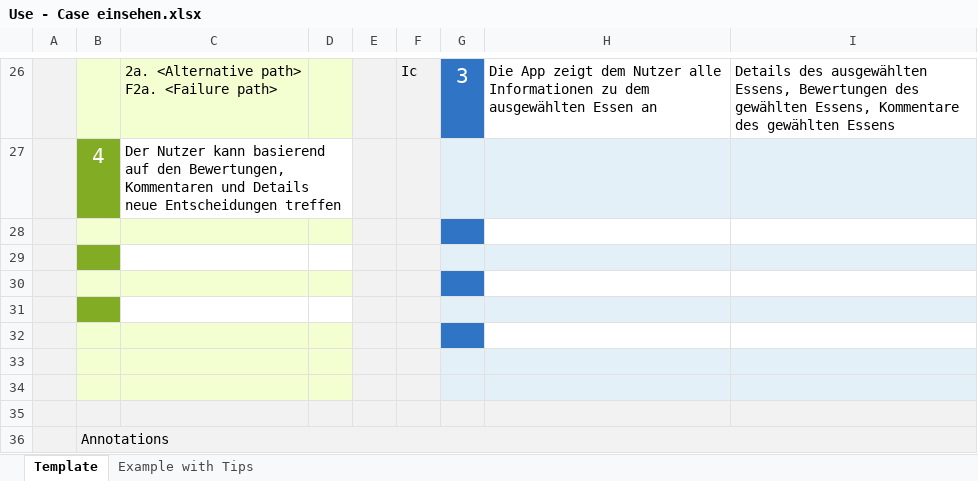
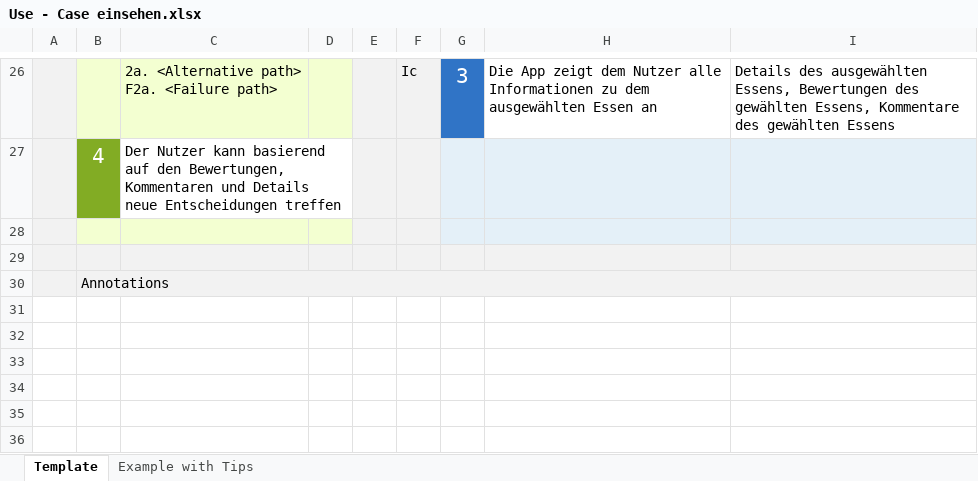
Before and after one commit to paulstrobel/featback, an Excel workbook: Dokumente/Use - Case einsehen.xlsx, sheet Template, drawn as a sheet; only a part is shown, gaps mark what is left out; values as stored, in another font and other column widths than the file's, no borders; charts and pictures not drawn; the diff names each change by its address in the sheet, - before the commit and + after, or states it on an @@ line.

```diff
--- a/Dokumente/Use - Case einsehen.xlsx (sheet Template)
+++ b/Dokumente/Use - Case einsehen.xlsx (sheet Template)
-G28 fill: #3074C6
+G28 fill: #E4F0F8
-H28:I28 fill: none
+H28:I28 fill: #E4F0F8
-B29 fill: #82AC24
+B29 fill: #F2F2F2
-C29:D29 fill: none
+C29:D29 fill: #F2F2F2
-row 30: (empty)
-row 31: (empty)
-row 32: (empty)
-row 33: (empty)
-row 34: (empty)
-row 35: (empty)
```
Also changed, not shown: charts or pictures, Dokumente/Use - Case bewerten.xlsx.
